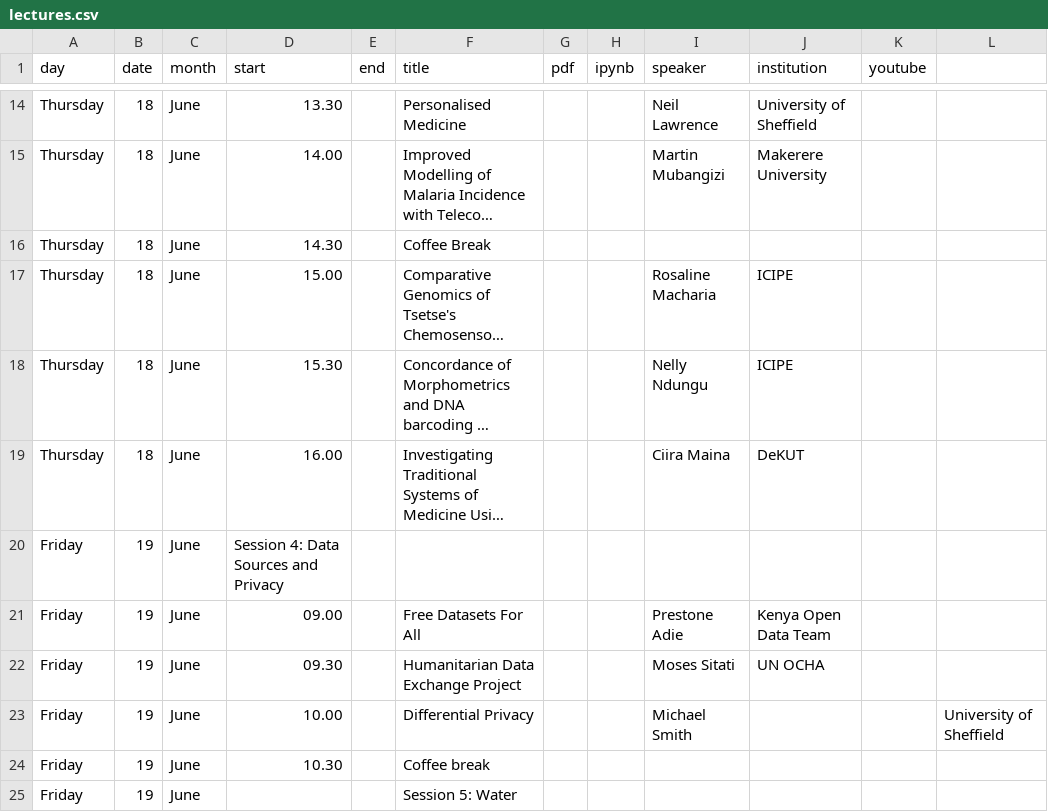
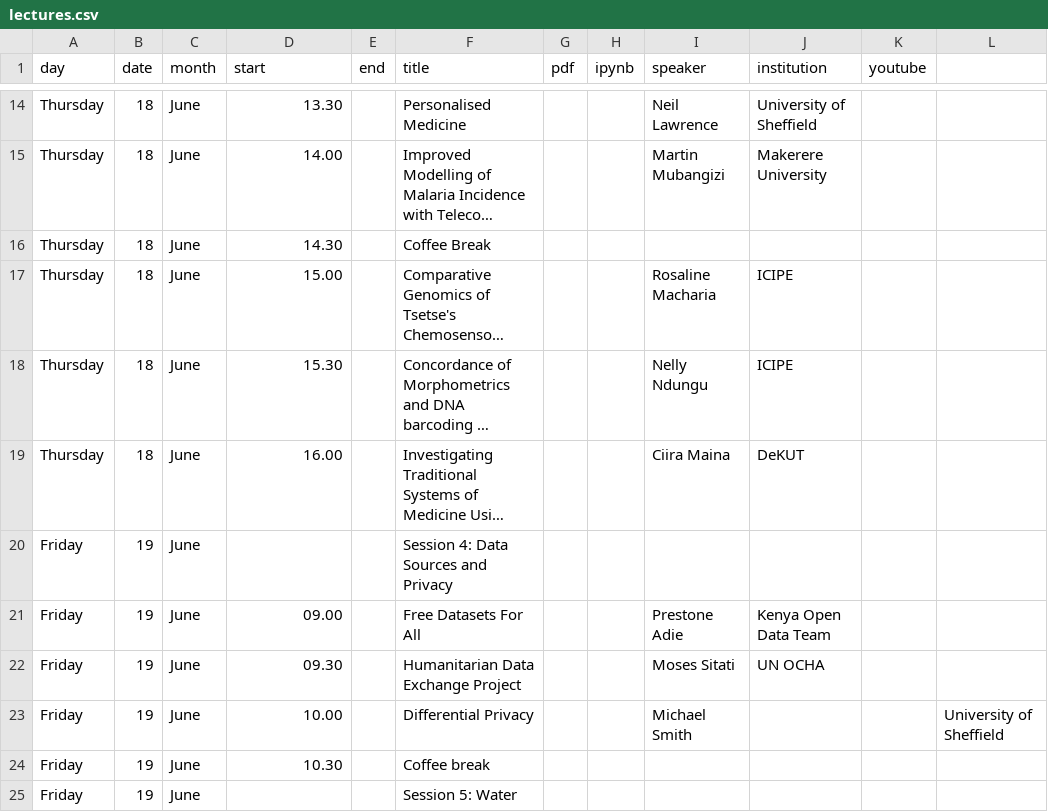
Before and after one commit to gpschool/dsa15, a CSV file: _data/lectures.csv, drawn as a sheet; only a part is shown, gaps mark what is left out; long unchanged cells end in …; the diff names each change by its address in the sheet, - before the commit and + after, or states it on an @@ line.

Commit message:
Add Ciira's draft schedule.

```diff
--- a/_data/lectures.csv
+++ b/_data/lectures.csv
-D20 (start): Session 4: Data Sources and Privacy
+D20 (start): (empty)
-F20 (title): (empty)
+F20 (title): Session 4: Data Sources and Privacy
```
